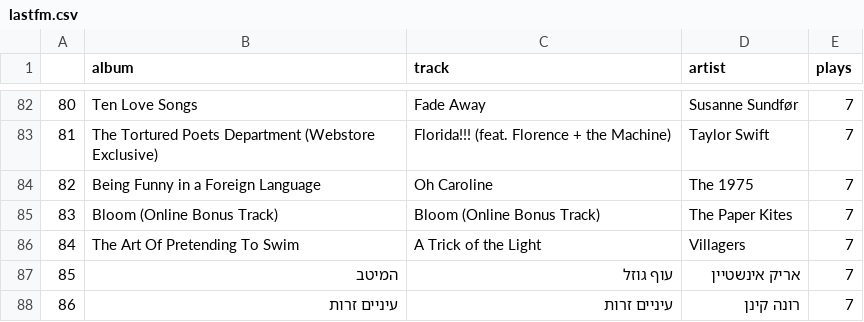
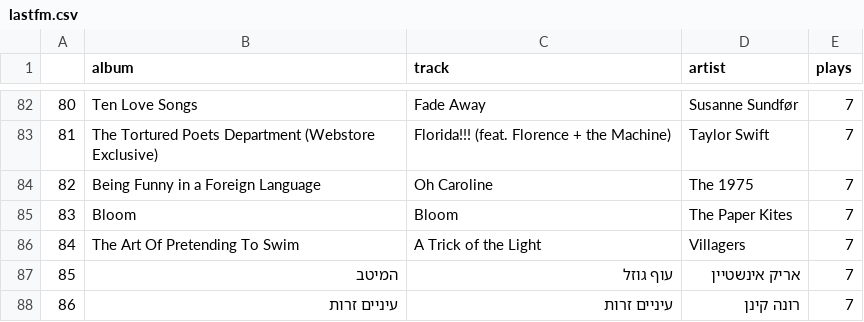
Before and after one commit to menisadi/spotify-vs-lastfm, a CSV file: data/lastfm.csv, drawn as a sheet; only a part is shown, gaps mark what is left out.

```diff
--- a/data/lastfm.csv
+++ b/data/lastfm.csv
@@ -84,3 +84,3 @@
 82,Being Funny in a Foreign Language,Oh Caroline,The 1975,7
-83,Bloom (Online Bonus Track),Bloom (Online Bonus Track),The Paper Kites,7
+83,Bloom,Bloom,The Paper Kites,7
 84,The Art Of Pretending To Swim,A Trick of the Light,Villagers,7
```
Also changed, not shown: 1 other file.
